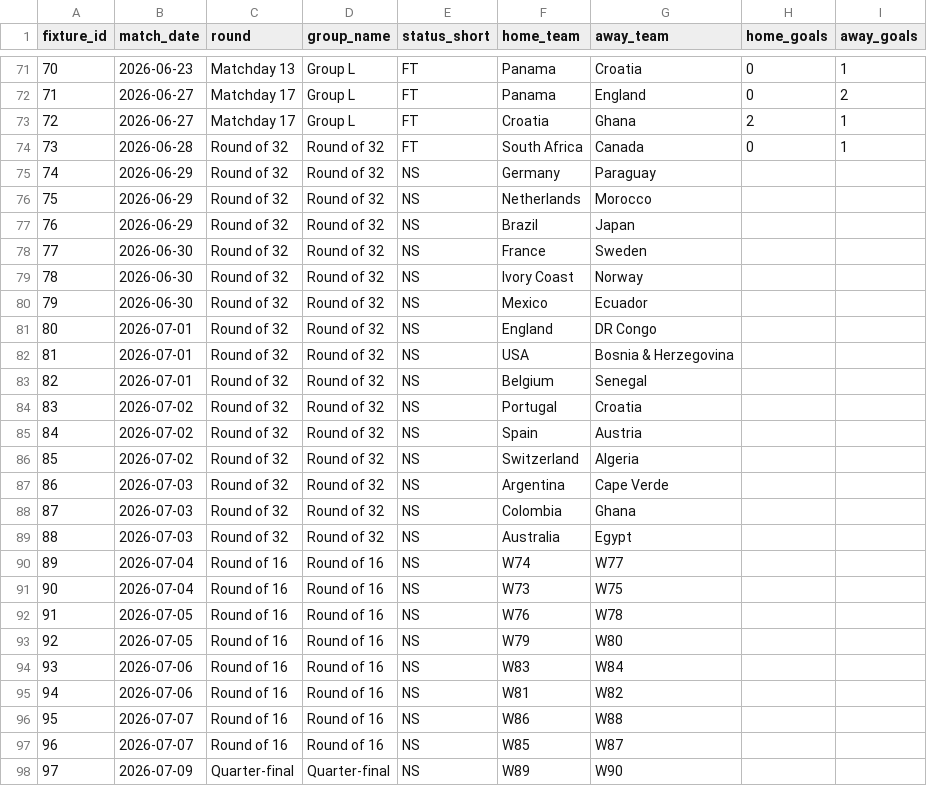
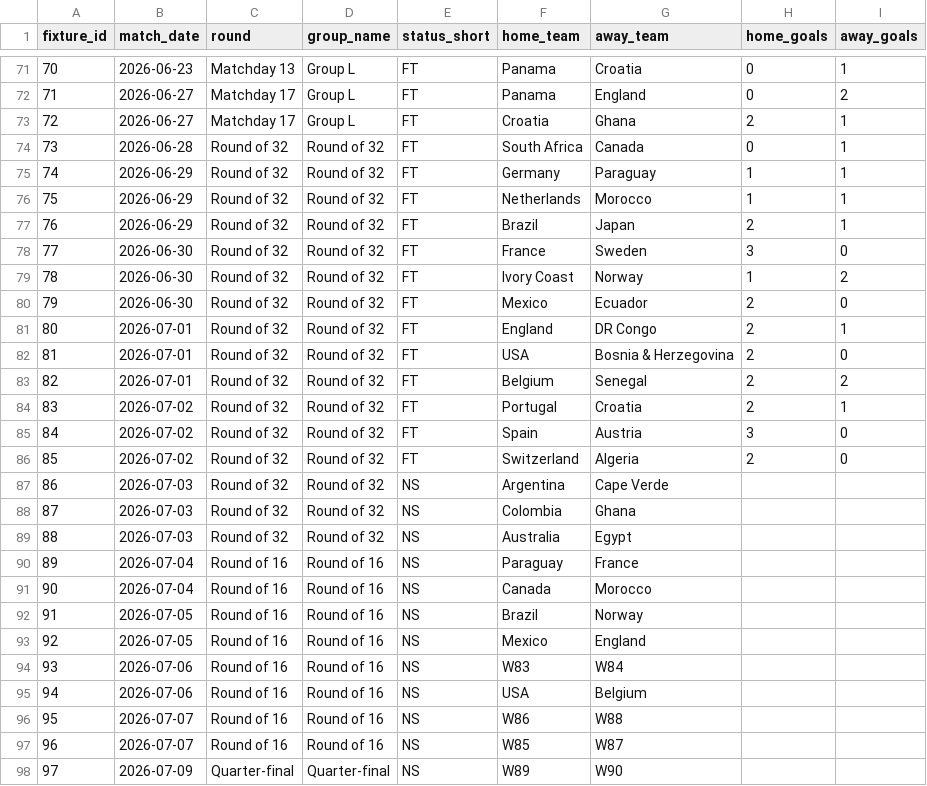
Before and after one commit to vishnusdb/worldcup-broadcaster-pipeline, a CSV file: data/raw/matches.csv, drawn as a sheet; only a part is shown, gaps mark what is left out.

Commit message:
Data refresh: 85 completed matches as of July 3 2026

```diff
--- a/data/raw/matches.csv
+++ b/data/raw/matches.csv
@@ -74,14 +74,14 @@ fixture_id,match_date,round,group_name,status_short,home_team,away_team,home_goa
 73,2026-06-28,Round of 32,Round of 32,FT,South Africa,Canada,0,1
-74,2026-06-29,Round of 32,Round of 32,NS,Germany,Paraguay,,
-75,2026-06-29,Round of 32,Round of 32,NS,Netherlands,Morocco,,
-76,2026-06-29,Round of 32,Round of 32,NS,Brazil,Japan,,
-77,2026-06-30,Round of 32,Round of 32,NS,France,Sweden,,
-78,2026-06-30,Round of 32,Round of 32,NS,Ivory Coast,Norway,,
-79,2026-06-30,Round of 32,Round of 32,NS,Mexico,Ecuador,,
-80,2026-07-01,Round of 32,Round of 32,NS,England,DR Congo,,
-81,2026-07-01,Round of 32,Round of 32,NS,USA,Bosnia & Herzegovina,,
-82,2026-07-01,Round of 32,Round of 32,NS,Belgium,Senegal,,
-83,2026-07-02,Round of 32,Round of 32,NS,Portugal,Croatia,,
-84,2026-07-02,Round of 32,Round of 32,NS,Spain,Austria,,
-85,2026-07-02,Round of 32,Round of 32,NS,Switzerland,Algeria,,
+74,2026-06-29,Round of 32,Round of 32,FT,Germany,Paraguay,1,1
+75,2026-06-29,Round of 32,Round of 32,FT,Netherlands,Morocco,1,1
+76,2026-06-29,Round of 32,Round of 32,FT,Brazil,Japan,2,1
+77,2026-06-30,Round of 32,Round of 32,FT,France,Sweden,3,0
+78,2026-06-30,Round of 32,Round of 32,FT,Ivory Coast,Norway,1,2
+79,2026-06-30,Round of 32,Round of 32,FT,Mexico,Ecuador,2,0
+80,2026-07-01,Round of 32,Round of 32,FT,England,DR Congo,2,1
+81,2026-07-01,Round of 32,Round of 32,FT,USA,Bosnia & Herzegovina,2,0
+82,2026-07-01,Round of 32,Round of 32,FT,Belgium,Senegal,2,2
+83,2026-07-02,Round of 32,Round of 32,FT,Portugal,Croatia,2,1
+84,2026-07-02,Round of 32,Round of 32,FT,Spain,Austria,3,0
+85,2026-07-02,Round of 32,Round of 32,FT,Switzerland,Algeria,2,0
 86,2026-07-03,Round of 32,Round of 32,NS,Argentina,Cape Verde,,
@@ -89,8 +89,8 @@ fixture_id,match_date,round,group_name,status_short,home_team,away_team,home_goa
 88,2026-07-03,Round of 32,Round of 32,NS,Australia,Egypt,,
-89,2026-07-04,Round of 16,Round of 16,NS,W74,W77,,
-90,2026-07-04,Round of 16,Round of 16,NS,W73,W75,,
-91,2026-07-05,Round of 16,Round of 16,NS,W76,W78,,
-92,2026-07-05,Round of 16,Round of 16,NS,W79,W80,,
+89,2026-07-04,Round of 16,Round of 16,NS,Paraguay,France,,
+90,2026-07-04,Round of 16,Round of 16,NS,Canada,Morocco,,
+91,2026-07-05,Round of 16,Round of 16,NS,Brazil,Norway,,
+92,2026-07-05,Round of 16,Round of 16,NS,Mexico,England,,
 93,2026-07-06,Round of 16,Round of 16,NS,W83,W84,,
-94,2026-07-06,Round of 16,Round of 16,NS,W81,W82,,
+94,2026-07-06,Round of 16,Round of 16,NS,USA,Belgium,,
 95,2026-07-07,Round of 16,Round of 16,NS,W86,W88,,
```
Also changed, not shown: data/processed/final_standings.csv, data/processed/high_engagement_matches.csv.
